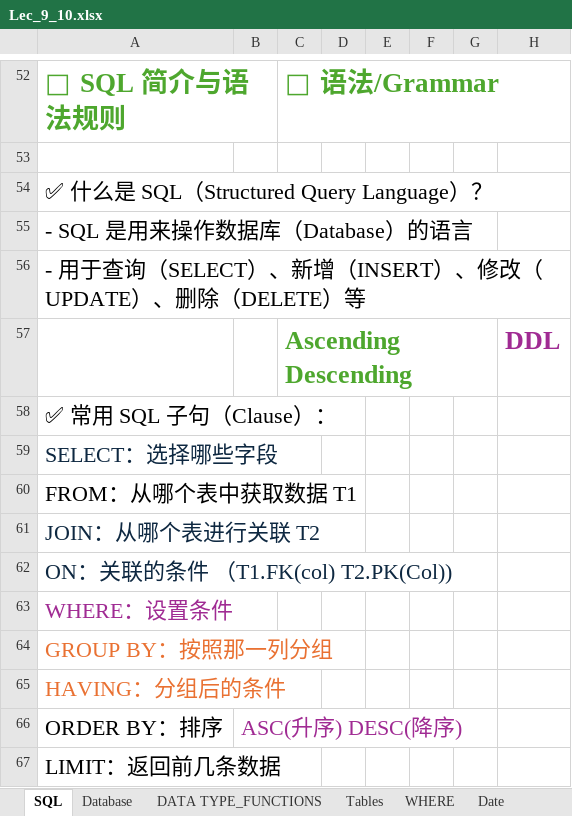
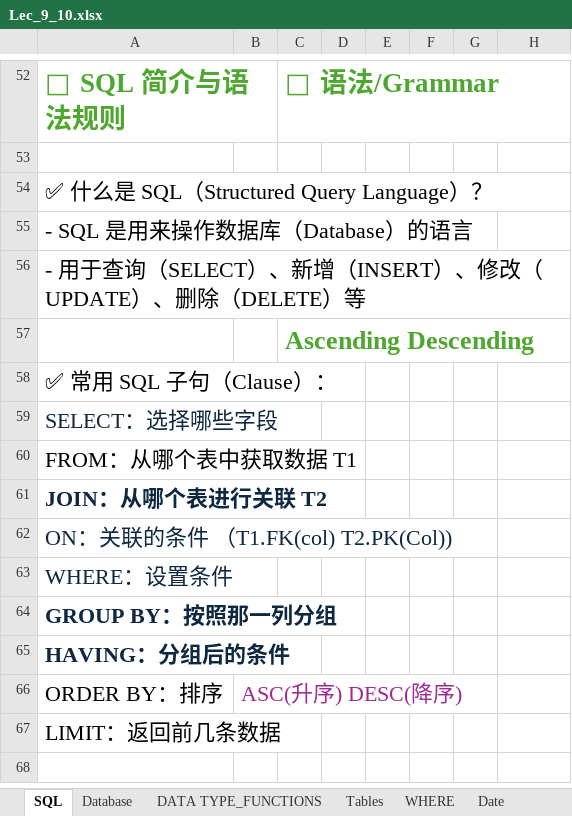
Before and after one commit to XTMay/SQL, an Excel workbook: Beginner/Slides/Lec_9_10.xlsx, sheet SQL, drawn as a sheet; only a part is shown, gaps mark what is left out; values as stored, in another font and other column widths than the file's, no borders; charts and pictures not drawn; the diff names each change by its address in the sheet, - before the commit and + after, or states it on an @@ line.

```diff
--- a/Beginner/Slides/Lec_9_10.xlsx (sheet SQL)
+++ b/Beginner/Slides/Lec_9_10.xlsx (sheet SQL)
-H57: DDL
+H57: (empty)
-A61 bold: off
+A61 bold: on
-A63 text colour: #A02B93
+A63 text colour: #0E2841
@@ A64:A65 bold: off → on, text colour: #E97132 → #0E2841 @@
```
Also changed, not shown: charts or pictures, 2 other files.
